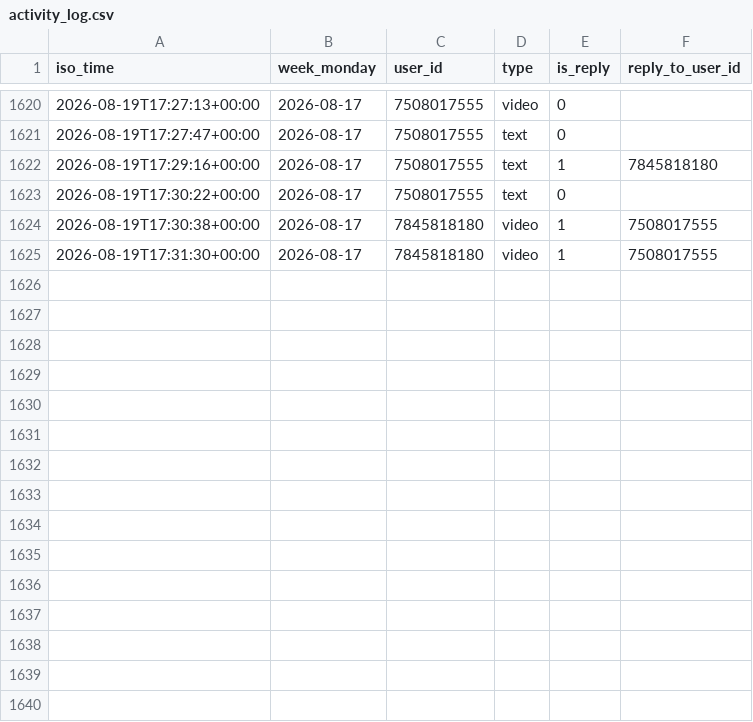
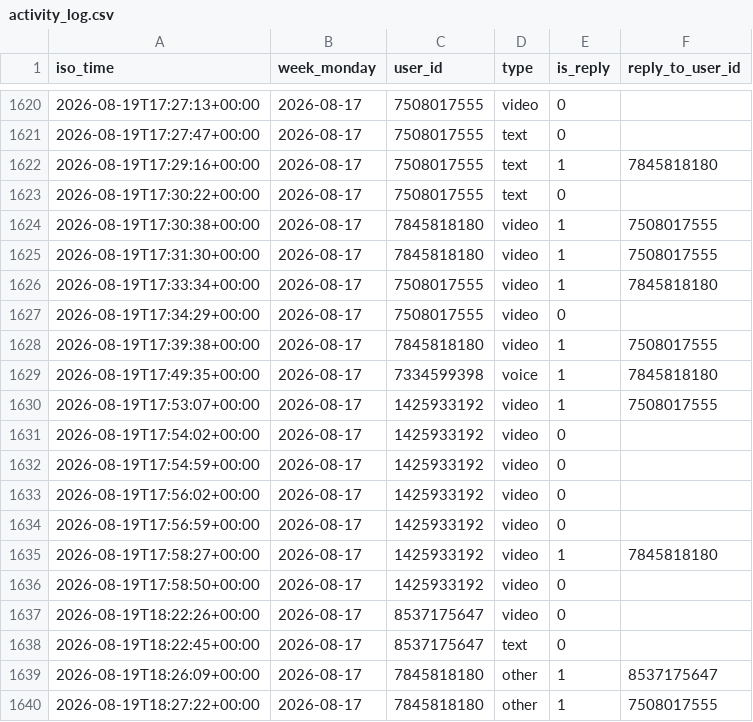
Before and after one commit to Mehinewe/weekly-topic-telegram, a CSV file: activity_log.csv, drawn as a sheet; only a part is shown, gaps mark what is left out; the diff names each change by its address in the sheet, - before the commit and + after, or states it on an @@ line.

```diff
--- a/activity_log.csv
+++ b/activity_log.csv
+row 1626: 2026-08-19T17:33:34+00:00 | 2026-08-17 | 7508017555 | video | 1 | 7845818180
+row 1627: 2026-08-19T17:34:29+00:00 | 2026-08-17 | 7508017555 | video | 0
+row 1628: 2026-08-19T17:39:38+00:00 | 2026-08-17 | 7845818180 | video | 1 | 7508017555
+row 1629: 2026-08-19T17:49:35+00:00 | 2026-08-17 | 7334599398 | voice | 1 | 7845818180
+row 1630: 2026-08-19T17:53:07+00:00 | 2026-08-17 | 1425933192 | video | 1 | 7508017555
+row 1631: 2026-08-19T17:54:02+00:00 | 2026-08-17 | 1425933192 | video | 0
+row 1632: 2026-08-19T17:54:59+00:00 | 2026-08-17 | 1425933192 | video | 0
+row 1633: 2026-08-19T17:56:02+00:00 | 2026-08-17 | 1425933192 | video | 0
+row 1634: 2026-08-19T17:56:59+00:00 | 2026-08-17 | 1425933192 | video | 0
+row 1635: 2026-08-19T17:58:27+00:00 | 2026-08-17 | 1425933192 | video | 1 | 7845818180
+row 1636: 2026-08-19T17:58:50+00:00 | 2026-08-17 | 1425933192 | video | 0
+row 1637: 2026-08-19T18:22:26+00:00 | 2026-08-17 | 8537175647 | video | 0
+row 1638: 2026-08-19T18:22:45+00:00 | 2026-08-17 | 8537175647 | text | 0
+row 1639: 2026-08-19T18:26:09+00:00 | 2026-08-17 | 7845818180 | other | 1 | 8537175647
+row 1640: 2026-08-19T18:27:22+00:00 | 2026-08-17 | 7845818180 | other | 1 | 7508017555
```
Also changed, not shown: 1 other file.
